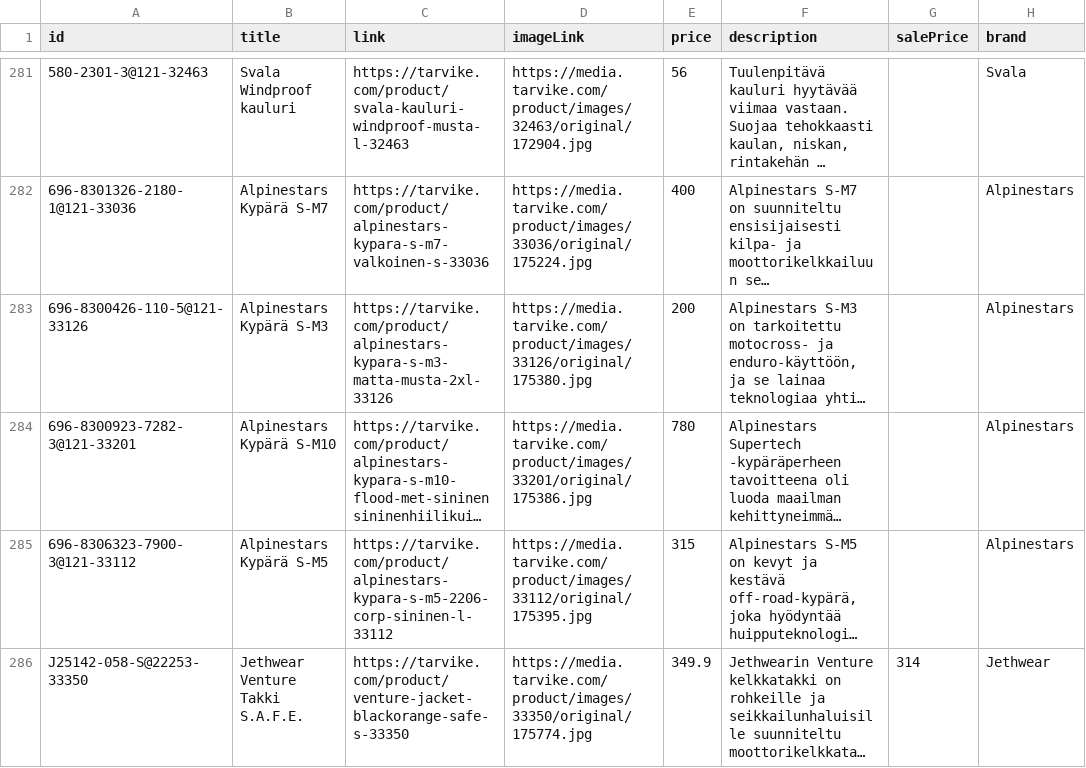
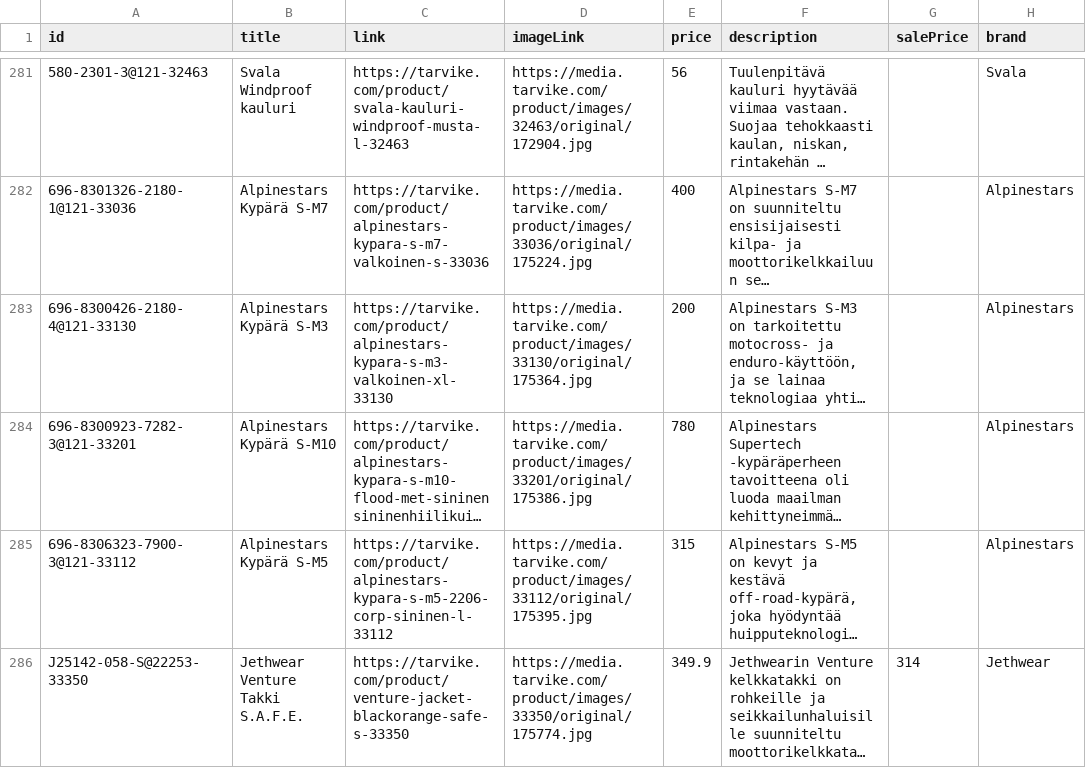
Before and after one commit to TarvikeTT/almadynamo, a CSV file: tarvike_kelkat_ja_lumilingot_feed.csv, drawn as a sheet; only a part is shown, gaps mark what is left out; long unchanged cells end in …; the diff covers the shown part only; the diff names each change by its address in the sheet, - before the commit and + after, or states it on an @@ line.

```diff
--- a/tarvike_kelkat_ja_lumilingot_feed.csv
+++ b/tarvike_kelkat_ja_lumilingot_feed.csv
-A283 (id): 696-8300426-110-5@121-33126
+A283 (id): 696-8300426-2180-4@121-33130
-C283 (link): https://tarvike.com/product/alpinestars-kypara-s-m3-matta-musta-2xl-33126
+C283 (link): https://tarvike.com/product/alpinestars-kypara-s-m3-valkoinen-xl-33130
-D283 (imageLink): https://media.tarvike.com/product/images/33126/original/175380.jpg
+D283 (imageLink): https://media.tarvike.com/product/images/33130/original/175364.jpg
```
Also changed, not shown: 9 edited cells elsewhere in this file, tarvike_metsa_piha_ja_puutarha_feed.csv, tarvike_monkijat_feed.csv.
